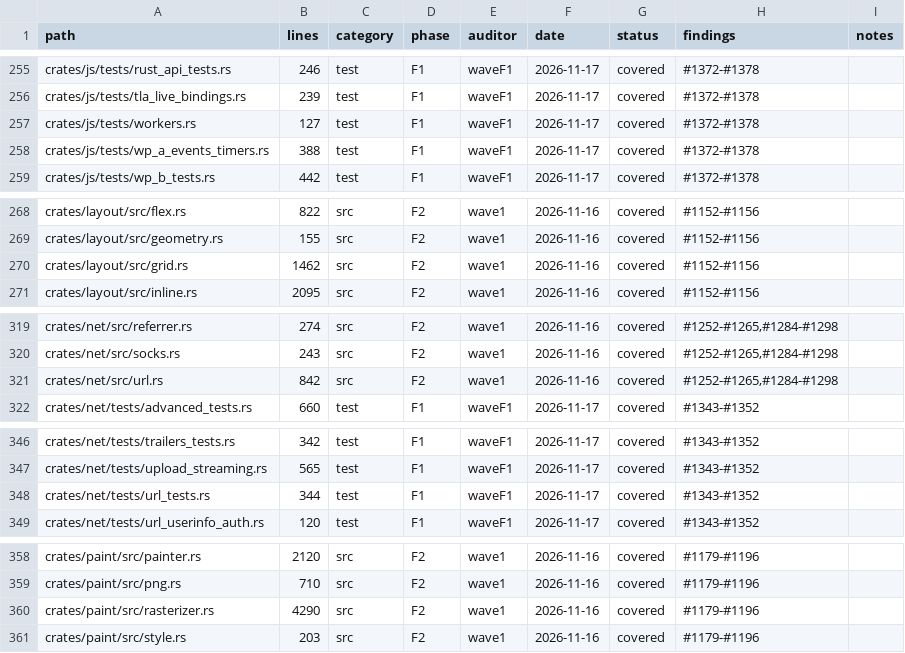
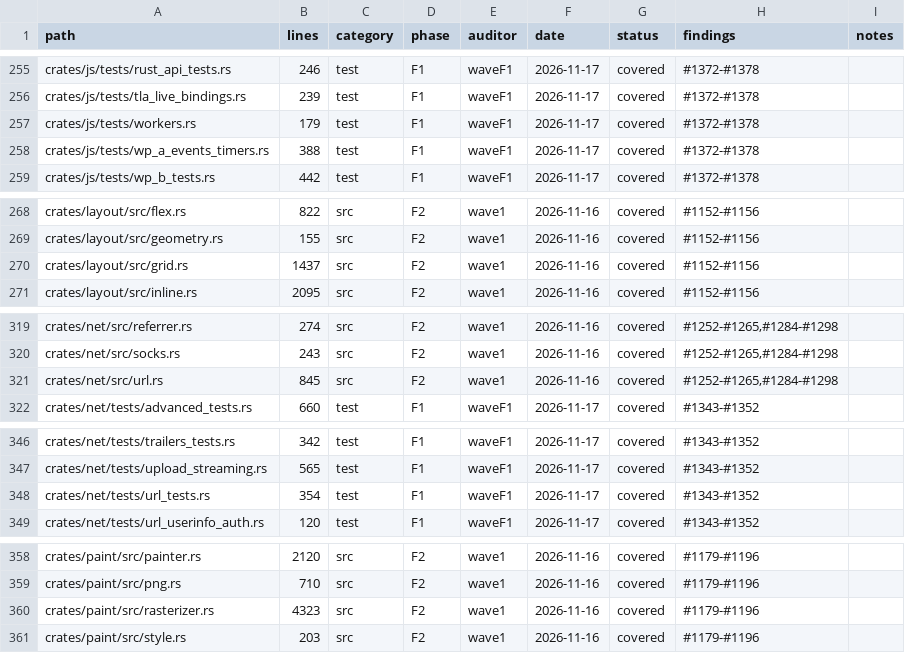
Before and after one commit to juanpimg/Megi, a TSV file: docs/audit/coverage.tsv, drawn as a sheet; only a part is shown, gaps mark what is left out; the diff covers the shown part only.

```diff
--- a/docs/audit/coverage.tsv
+++ b/docs/audit/coverage.tsv
@@ -256,3 +256,3 @@ crates/js/tests/rust_api_tests.rs	246	test	F1	waveF1	2026-11-17	covered	#1372-#1
 crates/js/tests/tla_live_bindings.rs	239	test	F1	waveF1	2026-11-17	covered	#1372-#1378	
-crates/js/tests/workers.rs	127	test	F1	waveF1	2026-11-17	covered	#1372-#1378	
+crates/js/tests/workers.rs	179	test	F1	waveF1	2026-11-17	covered	#1372-#1378	
 crates/js/tests/wp_a_events_timers.rs	388	test	F1	waveF1	2026-11-17	covered	#1372-#1378	
@@ -269,3 +269,3 @@ crates/layout/src/flex.rs	822	src	F2	wave1	2026-11-16	covered	#1152-#1156
 crates/layout/src/geometry.rs	155	src	F2	wave1	2026-11-16	covered	#1152-#1156	
-crates/layout/src/grid.rs	1462	src	F2	wave1	2026-11-16	covered	#1152-#1156	
+crates/layout/src/grid.rs	1437	src	F2	wave1	2026-11-16	covered	#1152-#1156	
 crates/layout/src/inline.rs	2095	src	F2	wave1	2026-11-16	covered	#1152-#1156	
@@ -320,3 +320,3 @@ crates/net/src/referrer.rs	274	src	F2	wave1	2026-11-16	covered	#1252-#1265,#1284
 crates/net/src/socks.rs	243	src	F2	wave1	2026-11-16	covered	#1252-#1265,#1284-#1298	
-crates/net/src/url.rs	842	src	F2	wave1	2026-11-16	covered	#1252-#1265,#1284-#1298	
+crates/net/src/url.rs	845	src	F2	wave1	2026-11-16	covered	#1252-#1265,#1284-#1298	
 crates/net/tests/advanced_tests.rs	660	test	F1	waveF1	2026-11-17	covered	#1343-#1352	
@@ -347,3 +347,3 @@ crates/net/tests/trailers_tests.rs	342	test	F1	waveF1	2026-11-17	covered	#1343-#
 crates/net/tests/upload_streaming.rs	565	test	F1	waveF1	2026-11-17	covered	#1343-#1352	
-crates/net/tests/url_tests.rs	344	test	F1	waveF1	2026-11-17	covered	#1343-#1352	
+crates/net/tests/url_tests.rs	354	test	F1	waveF1	2026-11-17	covered	#1343-#1352	
 crates/net/tests/url_userinfo_auth.rs	120	test	F1	waveF1	2026-11-17	covered	#1343-#1352	
@@ -359,3 +359,3 @@ crates/paint/src/painter.rs	2120	src	F2	wave1	2026-11-16	covered	#1179-#1196
 crates/paint/src/png.rs	710	src	F2	wave1	2026-11-16	covered	#1179-#1196	
-crates/paint/src/rasterizer.rs	4290	src	F2	wave1	2026-11-16	covered	#1179-#1196	
+crates/paint/src/rasterizer.rs	4323	src	F2	wave1	2026-11-16	covered	#1179-#1196	
 crates/paint/src/style.rs	203	src	F2	wave1	2026-11-16	covered	#1179-#1196	
```
Also changed, not shown: 11 edited cells elsewhere in this file, 5 other files.
